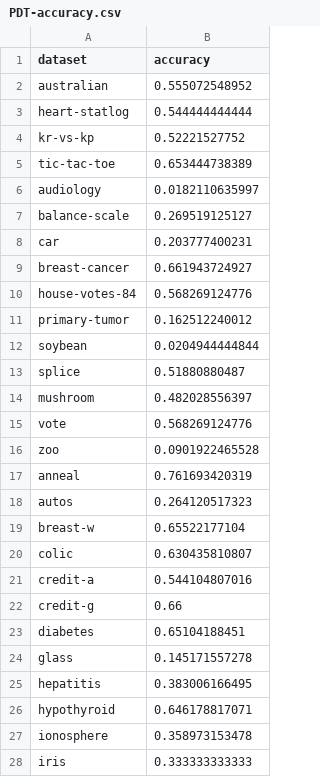
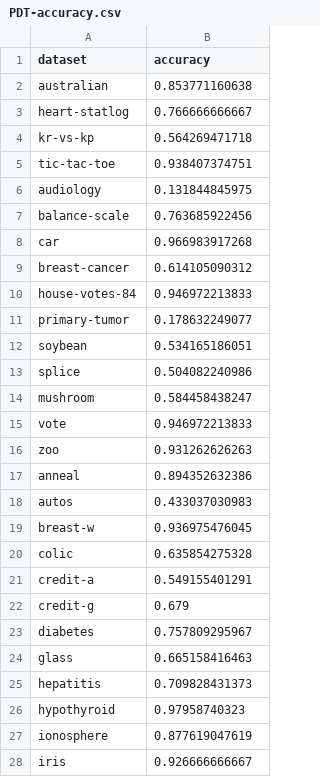
Before and after one commit to KIZI/EasyMiner-Benchmark, a CSV file: result/PDT-accuracy.csv, drawn as a sheet; only a part is shown; the diff covers the shown part only.

Commit message:
updated results for PDT and wontieloss

```diff
--- a/result/PDT-accuracy.csv
+++ b/result/PDT-accuracy.csv
@@ -1,28 +1,28 @@
 dataset,accuracy
-australian,0.555072548952
-heart-statlog,0.544444444444
-kr-vs-kp,0.52221527752
-tic-tac-toe,0.653444738389
-audiology,0.0182110635997
-balance-scale,0.269519125127
-car,0.203777400231
-breast-cancer,0.661943724927
-house-votes-84,0.568269124776
-primary-tumor,0.162512240012
-soybean,0.0204944444844
-splice,0.51880880487
-mushroom,0.482028556397
-vote,0.568269124776
-zoo,0.0901922465528
-anneal,0.761693420319
-autos,0.264120517323
-breast-w,0.65522177104
-colic,0.630435810807
-credit-a,0.544104807016
-credit-g,0.66
-diabetes,0.65104188451
-glass,0.145171557278
-hepatitis,0.383006166495
-hypothyroid,0.646178817071
-ionosphere,0.358973153478
-iris,0.333333333333
+australian,0.853771160638
+heart-statlog,0.766666666667
+kr-vs-kp,0.564269471718
+tic-tac-toe,0.938407374751
+audiology,0.131844845975
+balance-scale,0.763685922456
+car,0.966983917268
+breast-cancer,0.614105090312
+house-votes-84,0.946972213833
+primary-tumor,0.178632249077
+soybean,0.534165186051
+splice,0.504082240986
+mushroom,0.584458438247
+vote,0.946972213833
+zoo,0.931262626263
+anneal,0.894352632386
+autos,0.433037030983
+breast-w,0.936975476045
+colic,0.635854275328
+credit-a,0.549155401291
+credit-g,0.679
+diabetes,0.757809295967
+glass,0.665158416463
+hepatitis,0.709828431373
+hypothyroid,0.97958740323
+ionosphere,0.877619047619
+iris,0.926666666667
```
Also changed, not shown: 9 edited cells elsewhere in this file, 1 other file.
